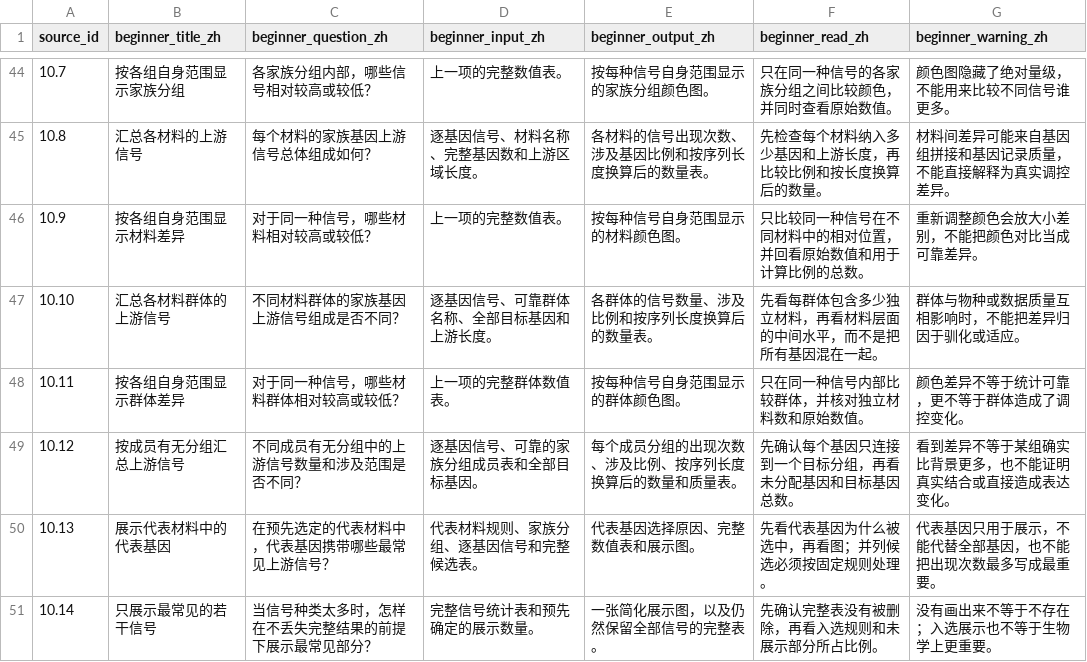
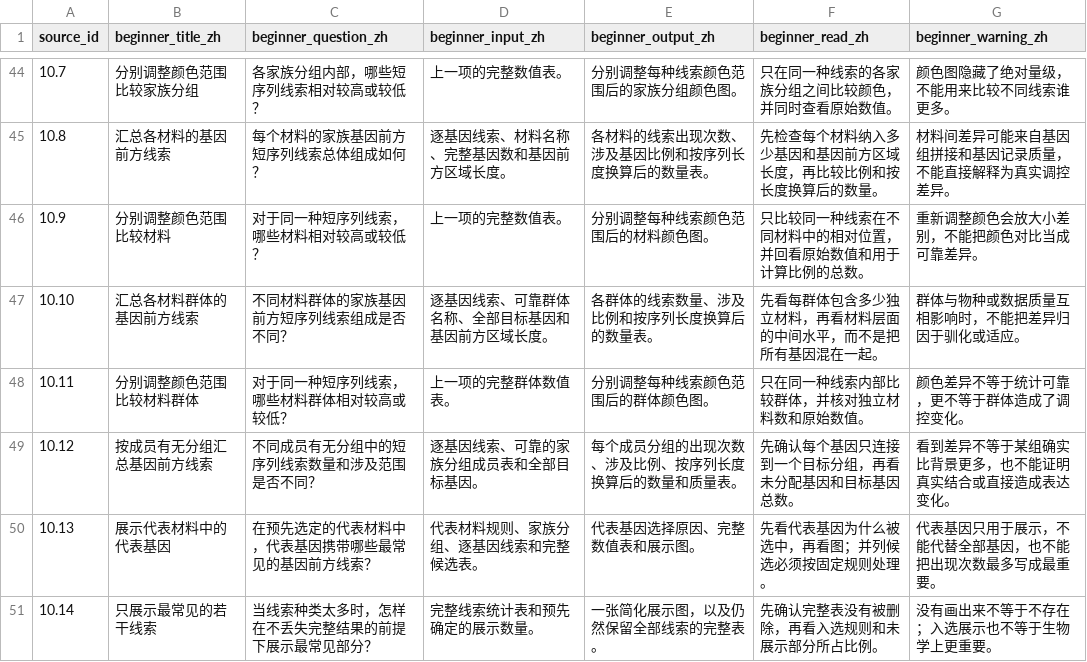
Before and after one commit to lianglunping/PanFamFlow, a TSV file: docs/TUTORIAL_BEGINNER_LANGUAGE.tsv, drawn as a sheet; only a part is shown, gaps mark what is left out; the diff covers the shown part only.

```diff
--- a/docs/TUTORIAL_BEGINNER_LANGUAGE.tsv
+++ b/docs/TUTORIAL_BEGINNER_LANGUAGE.tsv
@@ -44,8 +44,8 @@ source_id	beginner_title_zh	beginner_question_zh	beginner_input_zh	beginner_outp
-10.7	按各组自身范围显示家族分组	各家族分组内部，哪些信号相对较高或较低？	上一项的完整数值表。	按每种信号自身范围显示的家族分组颜色图。	只在同一种信号的各家族分组之间比较颜色，并同时查看原始数值。	颜色图隐藏了绝对量级，不能用来比较不同信号谁更多。
-10.8	汇总各材料的上游信号	每个材料的家族基因上游信号总体组成如何？	逐基因信号、材料名称、完整基因数和上游区域长度。	各材料的信号出现次数、涉及基因比例和按序列长度换算后的数量表。	先检查每个材料纳入多少基因和上游长度，再比较比例和按长度换算后的数量。	材料间差异可能来自基因组拼接和基因记录质量，不能直接解释为真实调控差异。
-10.9	按各组自身范围显示材料差异	对于同一种信号，哪些材料相对较高或较低？	上一项的完整数值表。	按每种信号自身范围显示的材料颜色图。	只比较同一种信号在不同材料中的相对位置，并回看原始数值和用于计算比例的总数。	重新调整颜色会放大小差别，不能把颜色对比当成可靠差异。
-10.10	汇总各材料群体的上游信号	不同材料群体的家族基因上游信号组成是否不同？	逐基因信号、可靠群体名称、全部目标基因和上游长度。	各群体的信号数量、涉及比例和按序列长度换算后的数量表。	先看每群体包含多少独立材料，再看材料层面的中间水平，而不是把所有基因混在一起。	群体与物种或数据质量互相影响时，不能把差异归因于驯化或适应。
-10.11	按各组自身范围显示群体差异	对于同一种信号，哪些材料群体相对较高或较低？	上一项的完整群体数值表。	按每种信号自身范围显示的群体颜色图。	只在同一种信号内部比较群体，并核对独立材料数和原始数值。	颜色差异不等于统计可靠，更不等于群体造成了调控变化。
-10.12	按成员有无分组汇总上游信号	不同成员有无分组中的上游信号数量和涉及范围是否不同？	逐基因信号、可靠的家族分组成员表和全部目标基因。	每个成员分组的出现次数、涉及比例、按序列长度换算后的数量和质量表。	先确认每个基因只连接到一个目标分组，再看未分配基因和目标基因总数。	看到差异不等于某组确实比背景更多，也不能证明真实结合或直接造成表达变化。
-10.13	展示代表材料中的代表基因	在预先选定的代表材料中，代表基因携带哪些最常见上游信号？	代表材料规则、家族分组、逐基因信号和完整候选表。	代表基因选择原因、完整数值表和展示图。	先看代表基因为什么被选中，再看图；并列候选必须按固定规则处理。	代表基因只用于展示，不能代替全部基因，也不能把出现次数最多写成最重要。
-10.14	只展示最常见的若干信号	当信号种类太多时，怎样在不丢失完整结果的前提下展示最常见部分？	完整信号统计表和预先确定的展示数量。	一张简化展示图，以及仍然保留全部信号的完整表。	先确认完整表没有被删除，再看入选规则和未展示部分所占比例。	没有画出来不等于不存在；入选展示也不等于生物学上更重要。
+10.7	分别调整颜色范围比较家族分组	各家族分组内部，哪些短序列线索相对较高或较低？	上一项的完整数值表。	分别调整每种线索颜色范围后的家族分组颜色图。	只在同一种线索的各家族分组之间比较颜色，并同时查看原始数值。	颜色图隐藏了绝对量级，不能用来比较不同线索谁更多。
+10.8	汇总各材料的基因前方线索	每个材料的家族基因前方短序列线索总体组成如何？	逐基因线索、材料名称、完整基因数和基因前方区域长度。	各材料的线索出现次数、涉及基因比例和按序列长度换算后的数量表。	先检查每个材料纳入多少基因和基因前方区域长度，再比较比例和按长度换算后的数量。	材料间差异可能来自基因组拼接和基因记录质量，不能直接解释为真实调控差异。
+10.9	分别调整颜色范围比较材料	对于同一种短序列线索，哪些材料相对较高或较低？	上一项的完整数值表。	分别调整每种线索颜色范围后的材料颜色图。	只比较同一种线索在不同材料中的相对位置，并回看原始数值和用于计算比例的总数。	重新调整颜色会放大小差别，不能把颜色对比当成可靠差异。
+10.10	汇总各材料群体的基因前方线索	不同材料群体的家族基因前方短序列线索组成是否不同？	逐基因线索、可靠群体名称、全部目标基因和基因前方区域长度。	各群体的线索数量、涉及比例和按序列长度换算后的数量表。	先看每群体包含多少独立材料，再看材料层面的中间水平，而不是把所有基因混在一起。	群体与物种或数据质量互相影响时，不能把差异归因于驯化或适应。
+10.11	分别调整颜色范围比较材料群体	对于同一种短序列线索，哪些材料群体相对较高或较低？	上一项的完整群体数值表。	分别调整每种线索颜色范围后的群体颜色图。	只在同一种线索内部比较群体，并核对独立材料数和原始数值。	颜色差异不等于统计可靠，更不等于群体造成了调控变化。
+10.12	按成员有无分组汇总基因前方线索	不同成员有无分组中的短序列线索数量和涉及范围是否不同？	逐基因线索、可靠的家族分组成员表和全部目标基因。	每个成员分组的出现次数、涉及比例、按序列长度换算后的数量和质量表。	先确认每个基因只连接到一个目标分组，再看未分配基因和目标基因总数。	看到差异不等于某组确实比背景更多，也不能证明真实结合或直接造成表达变化。
+10.13	展示代表材料中的代表基因	在预先选定的代表材料中，代表基因携带哪些最常见的基因前方线索？	代表材料规则、家族分组、逐基因线索和完整候选表。	代表基因选择原因、完整数值表和展示图。	先看代表基因为什么被选中，再看图；并列候选必须按固定规则处理。	代表基因只用于展示，不能代替全部基因，也不能把出现次数最多写成最重要。
+10.14	只展示最常见的若干线索	当线索种类太多时，怎样在不丢失完整结果的前提下展示最常见部分？	完整线索统计表和预先确定的展示数量。	一张简化展示图，以及仍然保留全部线索的完整表。	先确认完整表没有被删除，再看入选规则和未展示部分所占比例。	没有画出来不等于不存在；入选展示也不等于生物学上更重要。
```
Also changed, not shown: 34 edited cells elsewhere in this file, docs/TUTORIAL_CHAPTER_LESSONS.tsv, 6 other files.
